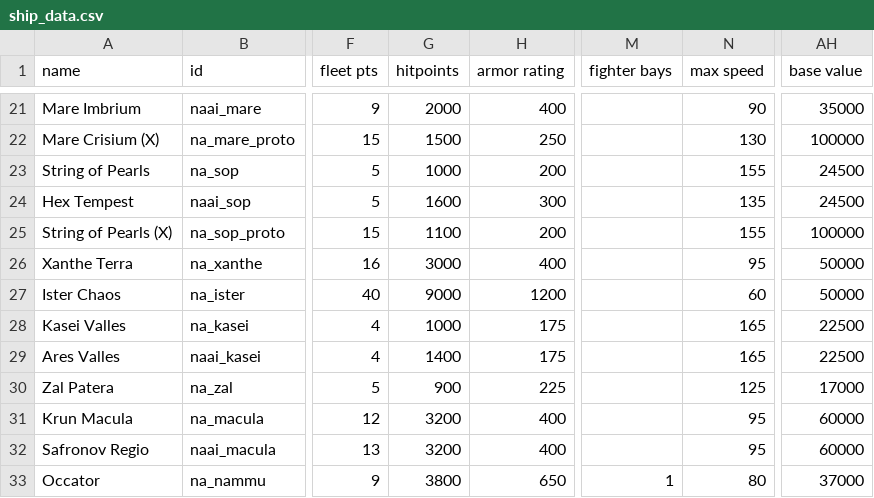
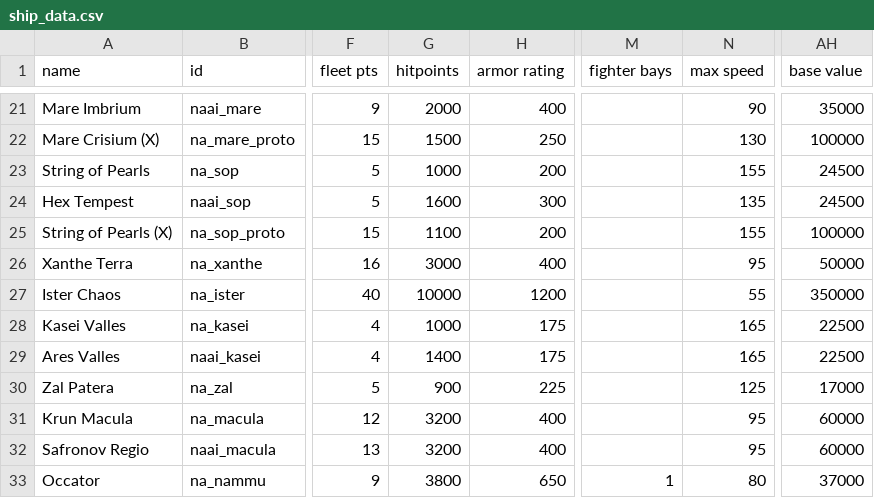
Before and after one commit to YukiMonsai/nightcross-armory, a CSV file: data/hulls/ship_data.csv, drawn as a sheet; only a part is shown, gaps mark what is left out; the diff names each change by its address in the sheet, - before the commit and + after, or states it on an @@ line.

```diff
--- a/data/hulls/ship_data.csv
+++ b/data/hulls/ship_data.csv
-G27 (hitpoints): 9000
+G27 (hitpoints): 10000
-N27 (max speed): 60
+N27 (max speed): 55
-AH27 (base value): 50000
+AH27 (base value): 350000
```
Also changed, not shown: data/shipsystems/ship_systems.csv, data/strings/descriptions.csv, 43 other files.
